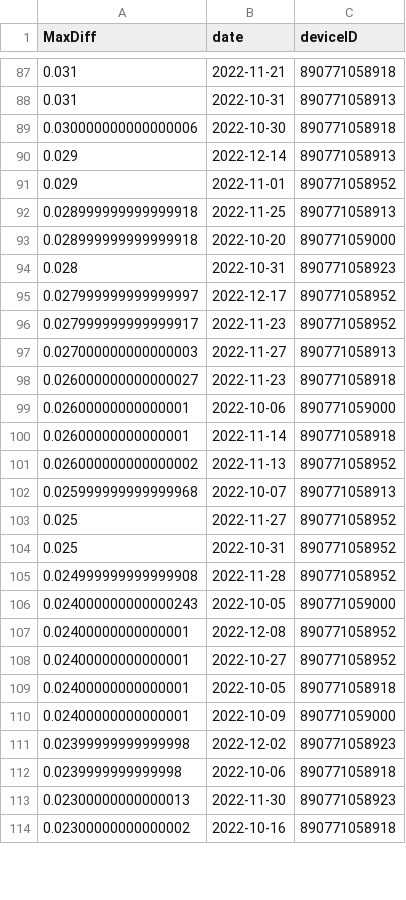
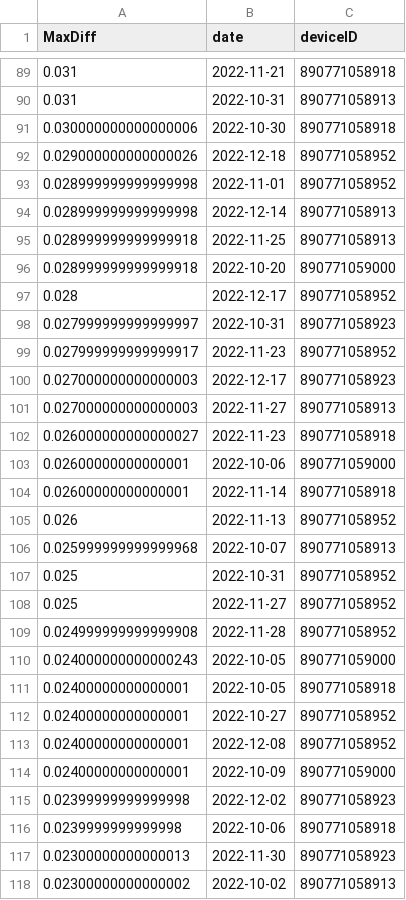
Before and after one commit to treestuff/DataFiles, a CSV file: DataCumulatedFlex2.csv, drawn as a sheet; only a part is shown, gaps mark what is left out; the shorter side is filled out with more unchanged rows; the diff covers the shown part only.

```diff
--- a/DataCumulatedFlex2.csv
+++ b/DataCumulatedFlex2.csv
@@ -89,9 +91,11 @@ MaxDiff,date,deviceID
 0.030000000000000006,2022-10-30,890771058918
-0.029,2022-12-14,890771058913
-0.029,2022-11-01,890771058952
+0.029000000000000026,2022-12-18,890771058952
+0.028999999999999998,2022-11-01,890771058952
+0.028999999999999998,2022-12-14,890771058913
 0.028999999999999918,2022-11-25,890771058913
 0.028999999999999918,2022-10-20,890771059000
-0.028,2022-10-31,890771058923
-0.027999999999999997,2022-12-17,890771058952
+0.028,2022-12-17,890771058952
+0.027999999999999997,2022-10-31,890771058923
 0.027999999999999917,2022-11-23,890771058952
+0.027000000000000003,2022-12-17,890771058923
 0.027000000000000003,2022-11-27,890771058913
@@ -100,11 +104,11 @@ MaxDiff,date,deviceID
 0.02600000000000001,2022-11-14,890771058918
-0.026000000000000002,2022-11-13,890771058952
+0.026,2022-11-13,890771058952
 0.025999999999999968,2022-10-07,890771058913
+0.025,2022-10-31,890771058952
 0.025,2022-11-27,890771058952
-0.025,2022-10-31,890771058952
 0.024999999999999908,2022-11-28,890771058952
 0.024000000000000243,2022-10-05,890771059000
+0.02400000000000001,2022-10-05,890771058918
+0.02400000000000001,2022-10-27,890771058952
 0.02400000000000001,2022-12-08,890771058952
-0.02400000000000001,2022-10-27,890771058952
-0.02400000000000001,2022-10-05,890771058918
 0.02400000000000001,2022-10-09,890771059000
@@ -113 +117,2 @@ MaxDiff,date,deviceID
 0.02300000000000013,2022-11-30,890771058923
+0.02300000000000002,2022-10-02,890771058913
```
Also changed, not shown: 4 added rows, 1 removed row, 113 moved rows and 13 edited cells elsewhere in this file, CumulativeDailyWarning.csv, pivotFlexBarrier.csv, 1 other file.
